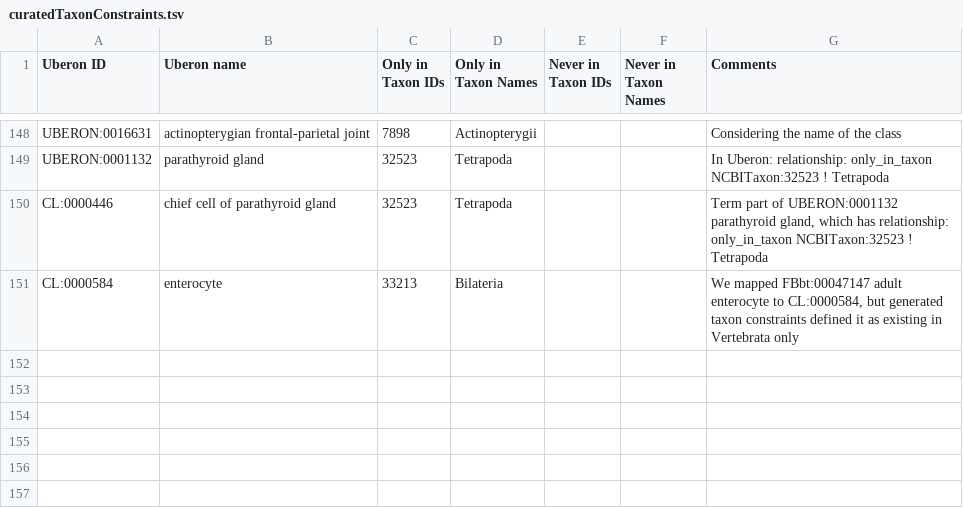
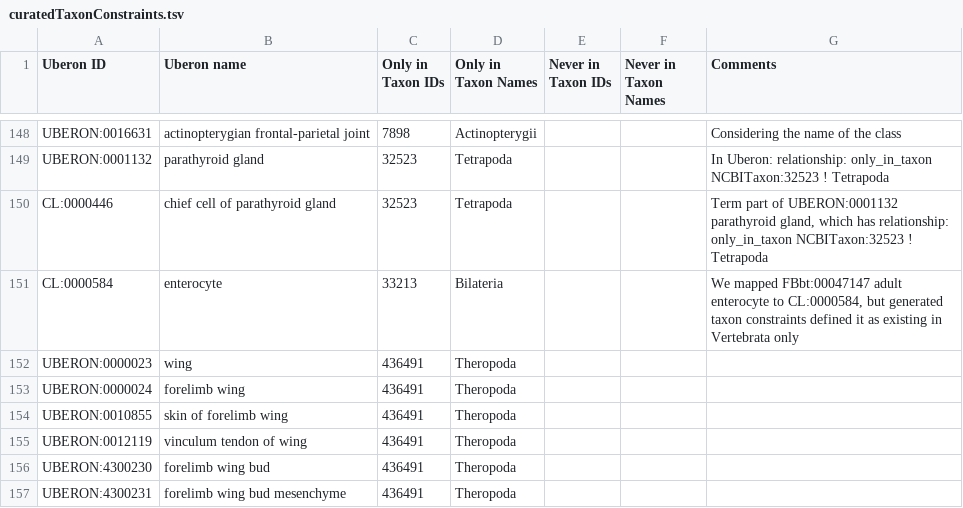
Before and after one commit to BgeeDB/bgee_pipeline, a TSV file: source_files/uberon/curatedTaxonConstraints.tsv, drawn as a sheet; only a part is shown, gaps mark what is left out; the diff names each change by its address in the sheet, - before the commit and + after, or states it on an @@ line.

Commit message:
curatedTaxonConstraints, update with 'wing' stuff

```diff
--- a/source_files/uberon/curatedTaxonConstraints.tsv
+++ b/source_files/uberon/curatedTaxonConstraints.tsv
+row 152: UBERON:0000023 | wing | 436491 | Theropoda
+row 153: UBERON:0000024 | forelimb wing | 436491 | Theropoda
+row 154: UBERON:0010855 | skin of forelimb wing | 436491 | Theropoda
+row 155: UBERON:0012119 | vinculum tendon of wing | 436491 | Theropoda
+row 156: UBERON:4300230 | forelimb wing bud | 436491 | Theropoda
+row 157: UBERON:4300231 | forelimb wing bud mesenchyme | 436491 | Theropoda
```
